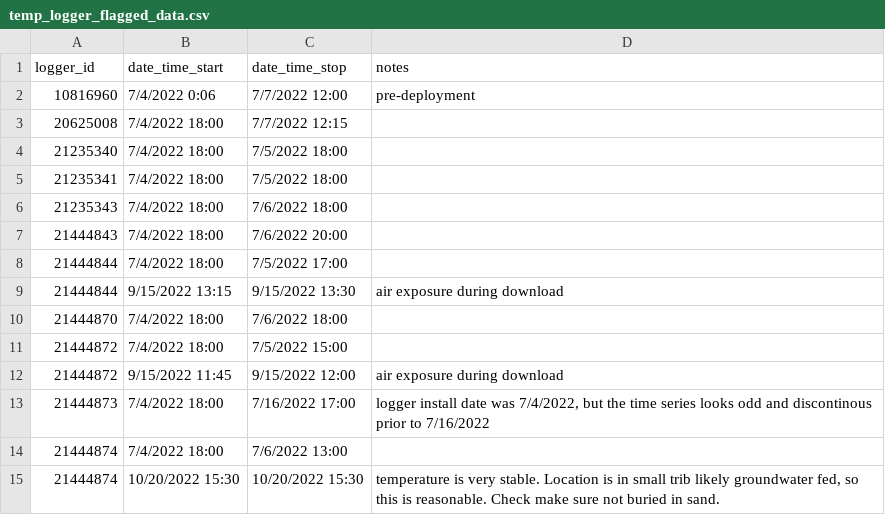
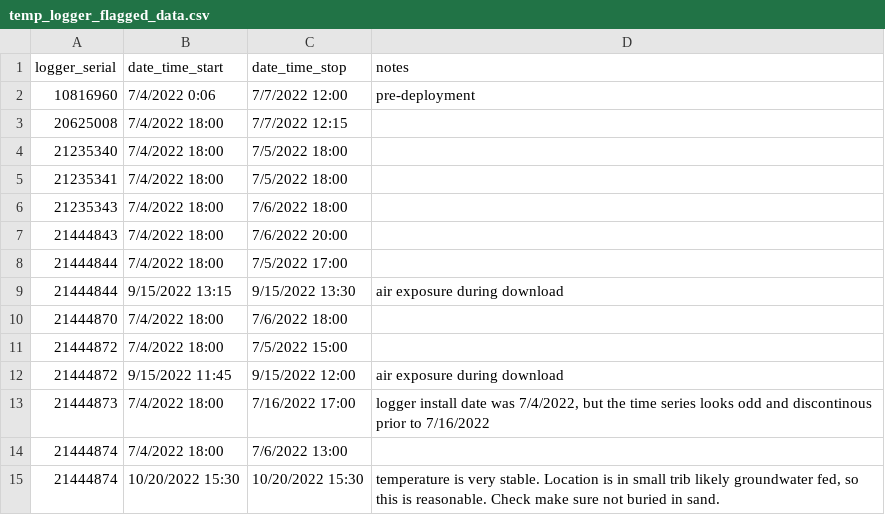
Before and after one commit to Kenai-Watershed-Forum/beaver_creek_hydrology, a CSV file: other/input/temperature_loggers/qa_qc/temp_logger_flagged_data.csv, drawn as a sheet.

```diff
--- a/other/input/temperature_loggers/qa_qc/temp_logger_flagged_data.csv
+++ b/other/input/temperature_loggers/qa_qc/temp_logger_flagged_data.csv
@@ -1,2 +1,2 @@
-logger_id,date_time_start,date_time_stop,notes
+logger_serial,date_time_start,date_time_stop,notes
 10816960,7/4/2022 0:06,7/7/2022 12:00,pre-deployment
```
Also changed, not shown: other/output/station.csv, 27 other files.
